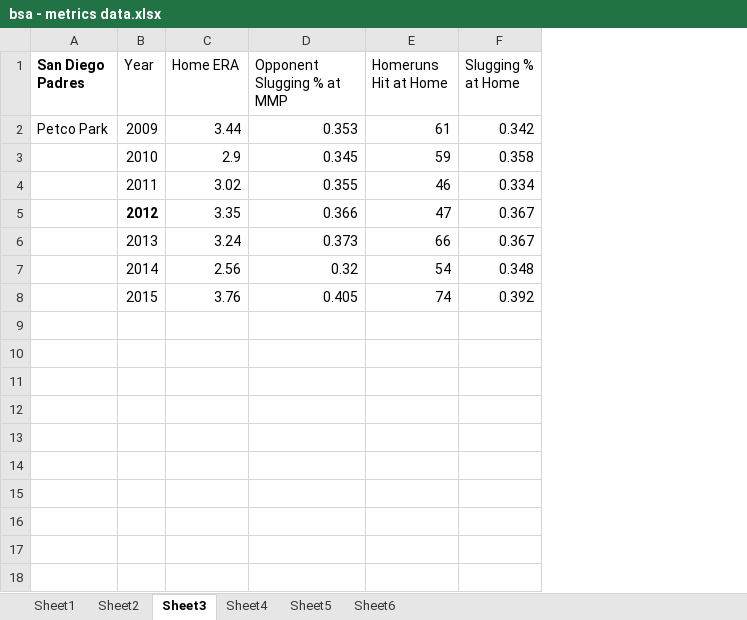
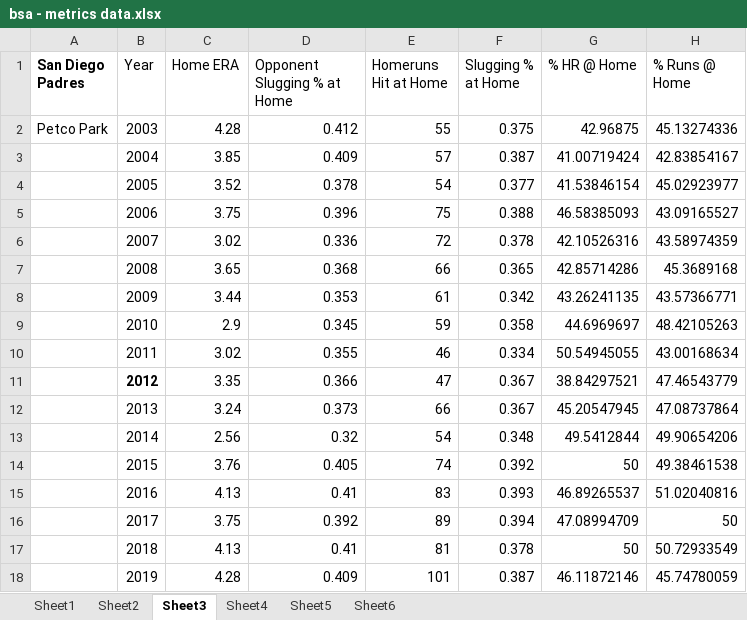
Before and after one commit to slashkari/bsa-research, an Excel workbook: bsa - metrics data.xlsx, sheet Sheet3, drawn as a sheet; values as stored, in another font and other column widths than the file's, no borders; charts and pictures not drawn; addresses are those after the commit; the diff names each change by its address in the sheet, - before the commit and + after, or states it on an @@ line.

```diff
--- a/bsa - metrics data.xlsx (sheet Sheet3)
+++ b/bsa - metrics data.xlsx (sheet Sheet3)
+column G (% HR @ Home), rows 8-14: 43.26241135 | 44.6969697 | 50.54945055 | 38.84297521 | 45.20547945 | 49.5412844 | 50
+column H (% Runs @ Home), rows 8-14: 43.57366771 | 48.42105263 | 43.00168634 | 47.46543779 | 47.08737864 | 49.90654206 | 49.38461538
-D1: Opponent Slugging % at MMP
+D1: Opponent Slugging % at Home
+row 2: Petco Park | 2003 | 4.28 | 0.412 | 55 | 0.375 | 42.96875 | 45.13274336
+row 3:  | 2004 | 3.85 | 0.409 | 57 | 0.387 | 41.00719424 | 42.83854167
+row 4:  | 2005 | 3.52 | 0.378 | 54 | 0.377 | 41.53846154 | 45.02923977
+row 5:  | 2006 | 3.75 | 0.396 | 75 | 0.388 | 46.58385093 | 43.09165527
+row 6:  | 2007 | 3.02 | 0.336 | 72 | 0.378 | 42.10526316 | 43.58974359
+row 7:  | 2008 | 3.65 | 0.368 | 66 | 0.365 | 42.85714286 | 45.3689168
-A8 (San Diego Padres): Petco Park
+A8 (San Diego Padres): (empty)
+row 15:  | 2016 | 4.13 | 0.41 | 83 | 0.393 | 46.89265537 | 51.02040816
+row 16:  | 2017 | 3.75 | 0.392 | 89 | 0.394 | 47.08994709 | 50
+row 17:  | 2018 | 4.13 | 0.41 | 81 | 0.378 | 50 | 50.72933549
+row 18:  | 2019 | 4.28 | 0.409 | 101 | 0.387 | 46.11872146 | 45.74780059
```
Also changed, not shown: sheet Sheet6, sheet Sheet5, sheet Sheet4, sheet Sheet1, sheet Sheet2, charts or pictures.
